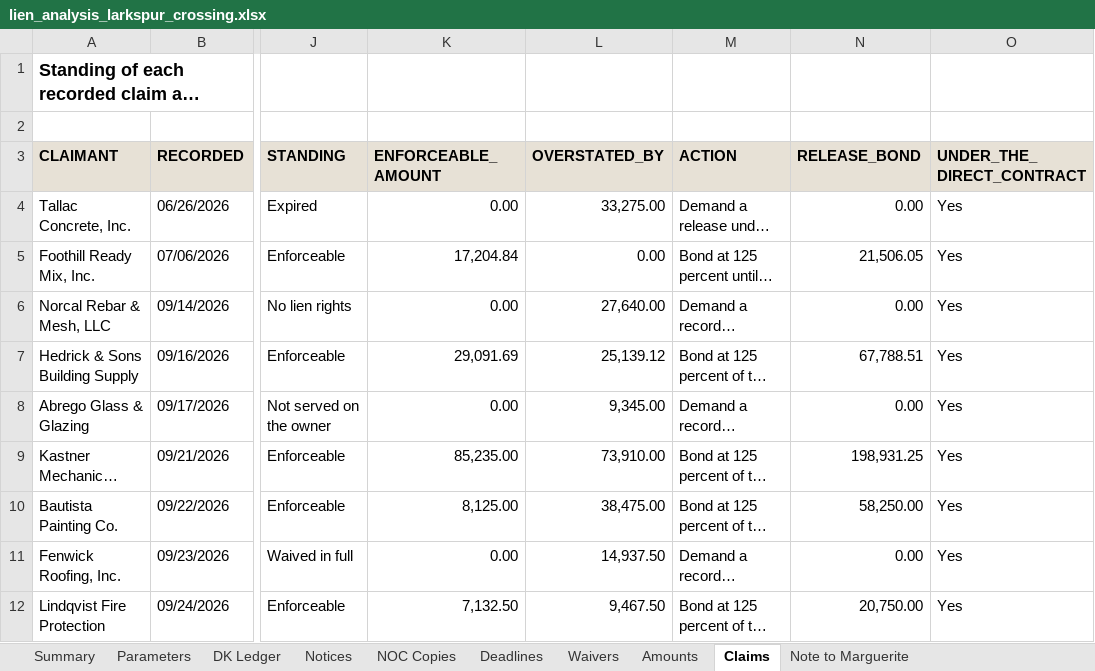
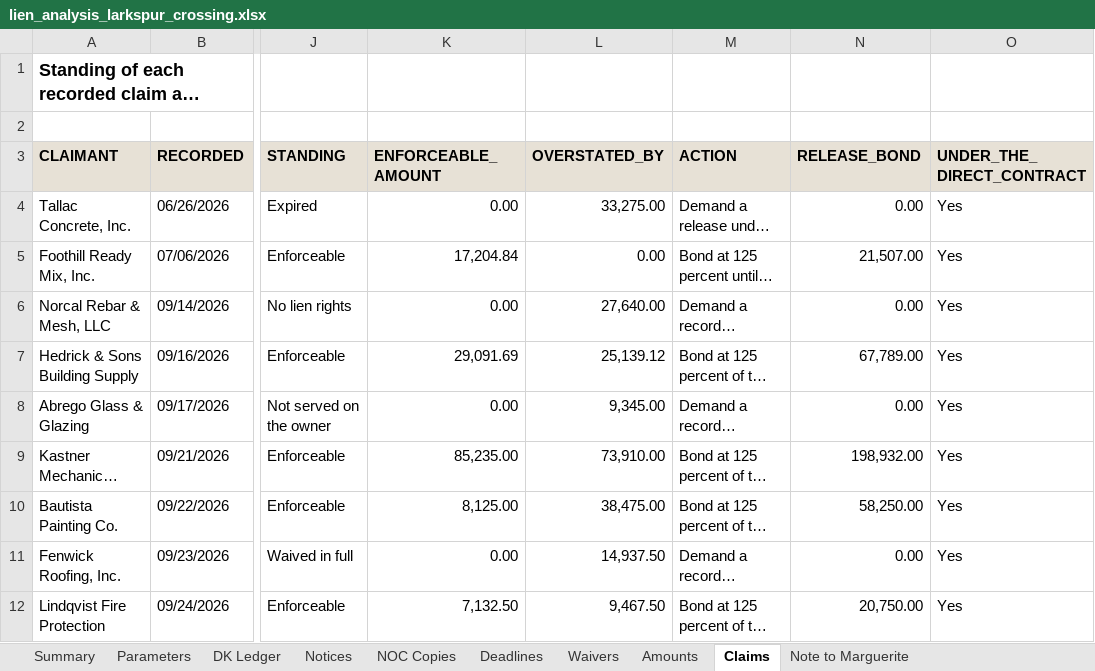
Before and after one commit to goatware-ai/snk-hazy, an Excel workbook: submissions/11-lien-analysis-larkspur/solution/lien_analysis_larkspur_crossing.xlsx, sheet Claims, drawn as a sheet; only a part is shown, gaps mark what is left out; long unchanged cells end in …; values as stored, in another font and other column widths than the file's, no borders; the diff covers the shown part only; the diff names each change by its address in the sheet, - before the commit and + after, or states it on an @@ line.

```diff
--- a/submissions/11-lien-analysis-larkspur/solution/lien_analysis_larkspur_crossing.xlsx (sheet Claims)
+++ b/submissions/11-lien-analysis-larkspur/solution/lien_analysis_larkspur_crossing.xlsx (sheet Claims)
-N5 (RELEASE_BOND): 21,506.05
+N5 (RELEASE_BOND): 21,507.00
-N7 (RELEASE_BOND): 67,788.51
+N7 (RELEASE_BOND): 67,789.00
-N9 (RELEASE_BOND): 198,931.25
+N9 (RELEASE_BOND): 198,932.00
```
Also changed, not shown: 2 added rows, 1 removed row and 13 edited cells elsewhere in this sheet, sheet Amounts, sheet Summary, sheet Notices, sheet Deadlines, sheet NOC Copies, sheet Parameters, 3 more sheets, formulas that keep their value, submissions/02-title-exam-cedarbrook-lot12/inputs/court_records_search_hlt262214.xlsx, submissions/02-title-exam-cedarbrook-lot12/inputs/tax_and_lien_search_hlt262214.xlsx, 48 other files.
